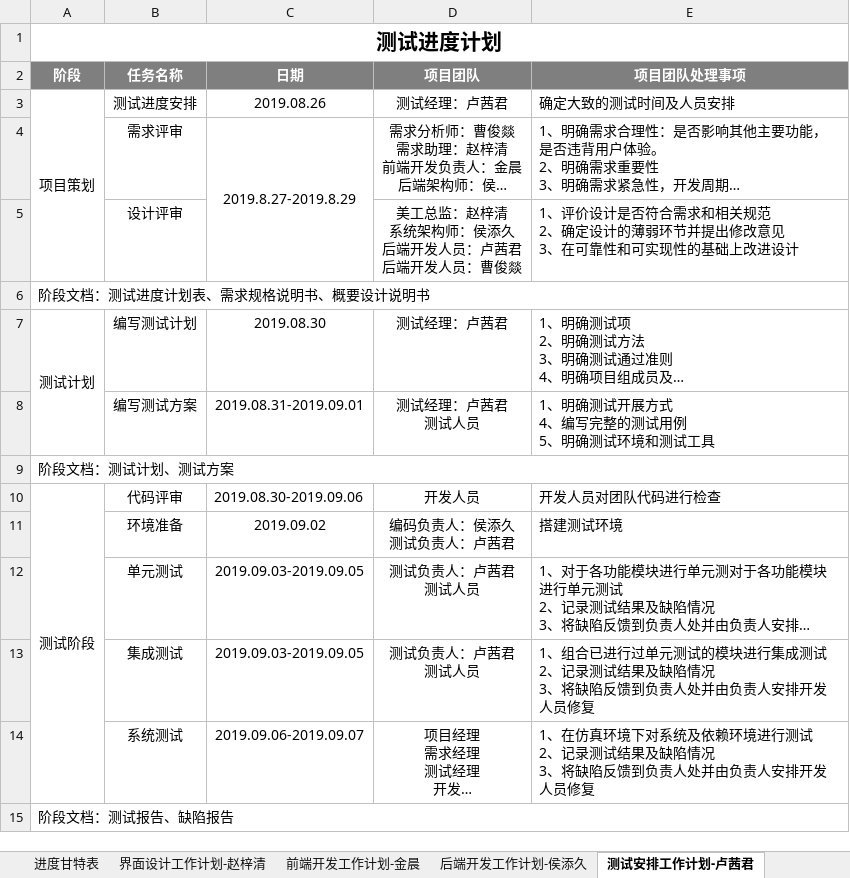
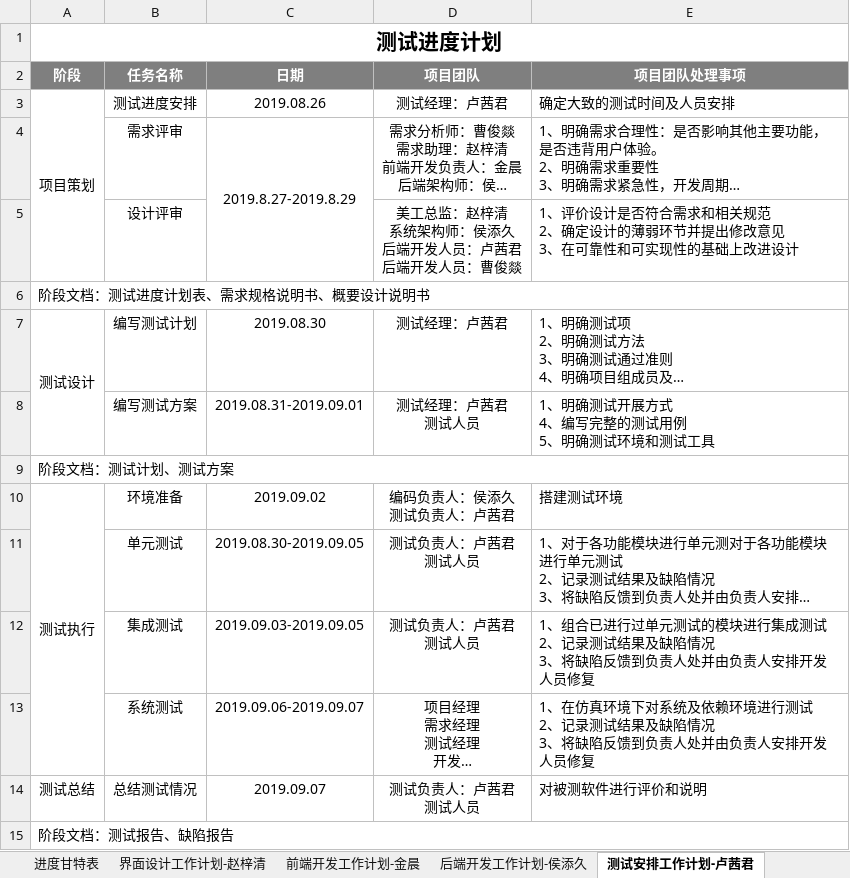
Before and after one commit to Four5Fire/BlockChain, an Excel workbook: document/项目安排计划/项目工作整体计划汇总-汇报适用.xlsx, sheet 测试安排工作计划-卢茜君, drawn as a sheet; long unchanged cells end in …; values as stored, in another font and other column widths than the file's, no borders; removed rows and columns are numbered as before the commit, all else as after; ↵ is a line break in a cell; the diff names each change by its address in the sheet, - before the commit and + after, or states it on an @@ line.

```diff
--- a/document/项目安排计划/项目工作整体计划汇总-汇报适用.xlsx (sheet 测试安排工作计划-卢茜君)
+++ b/document/项目安排计划/项目工作整体计划汇总-汇报适用.xlsx (sheet 测试安排工作计划-卢茜君)
-A7 (阶段): 测试计划
+A7 (阶段): 测试设计
-row 10: 测试阶段 | 代码评审 | 2019.08.30-2019.09.06 | 开发人员 | 开发人员对团队代码进行检查
-A10 (阶段): (empty)
+A10 (阶段): 测试执行
+A10:A13 merged
-C11 (日期): 2019.09.03-2019.09.05
+C11 (日期): 2019.08.30-2019.09.05
+row 14: 测试总结 | 总结测试情况 | 2019.09.07 | 测试负责人：卢茜君 ↵ 测试人员 | 对被测软件进行评价和说明
```
Also changed, not shown: document/项目安排计划/测试进度计划-卢茜君.xlsx, 1 other file.
